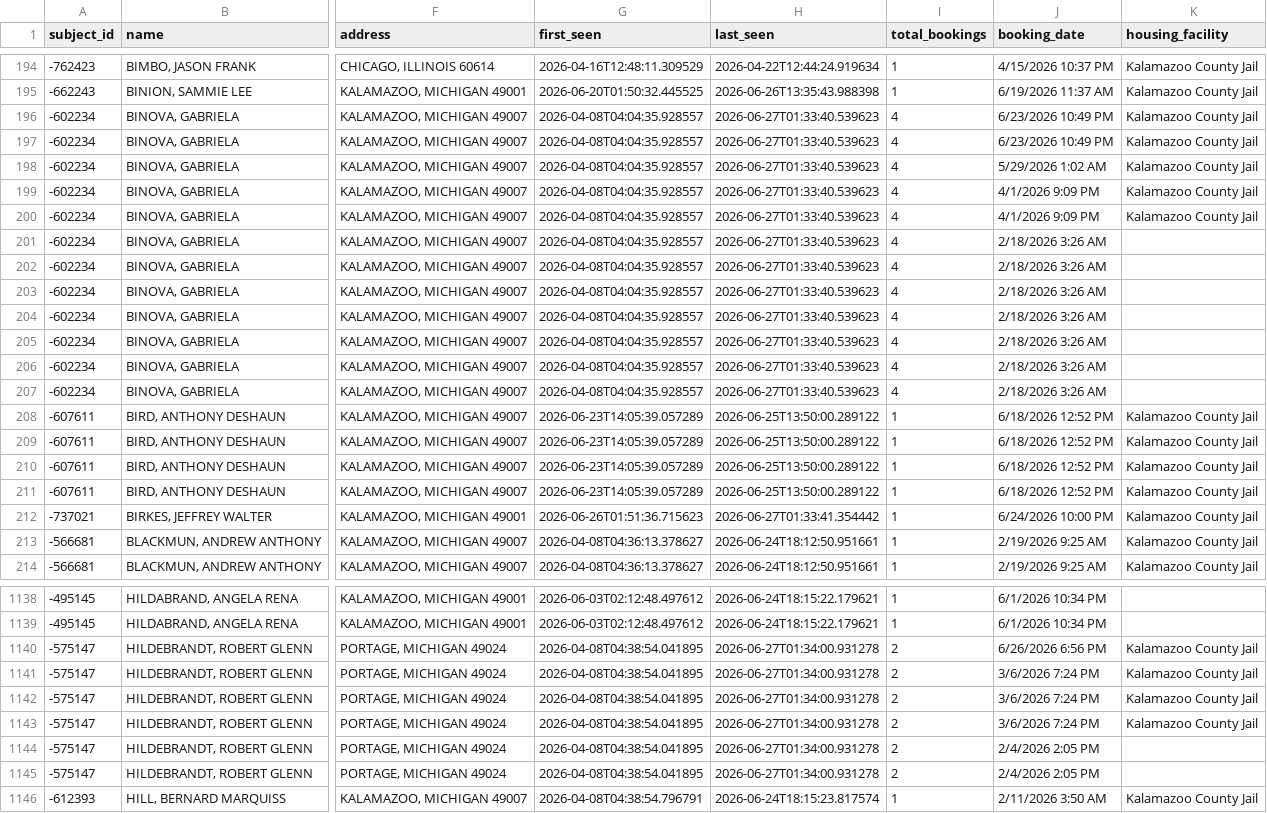
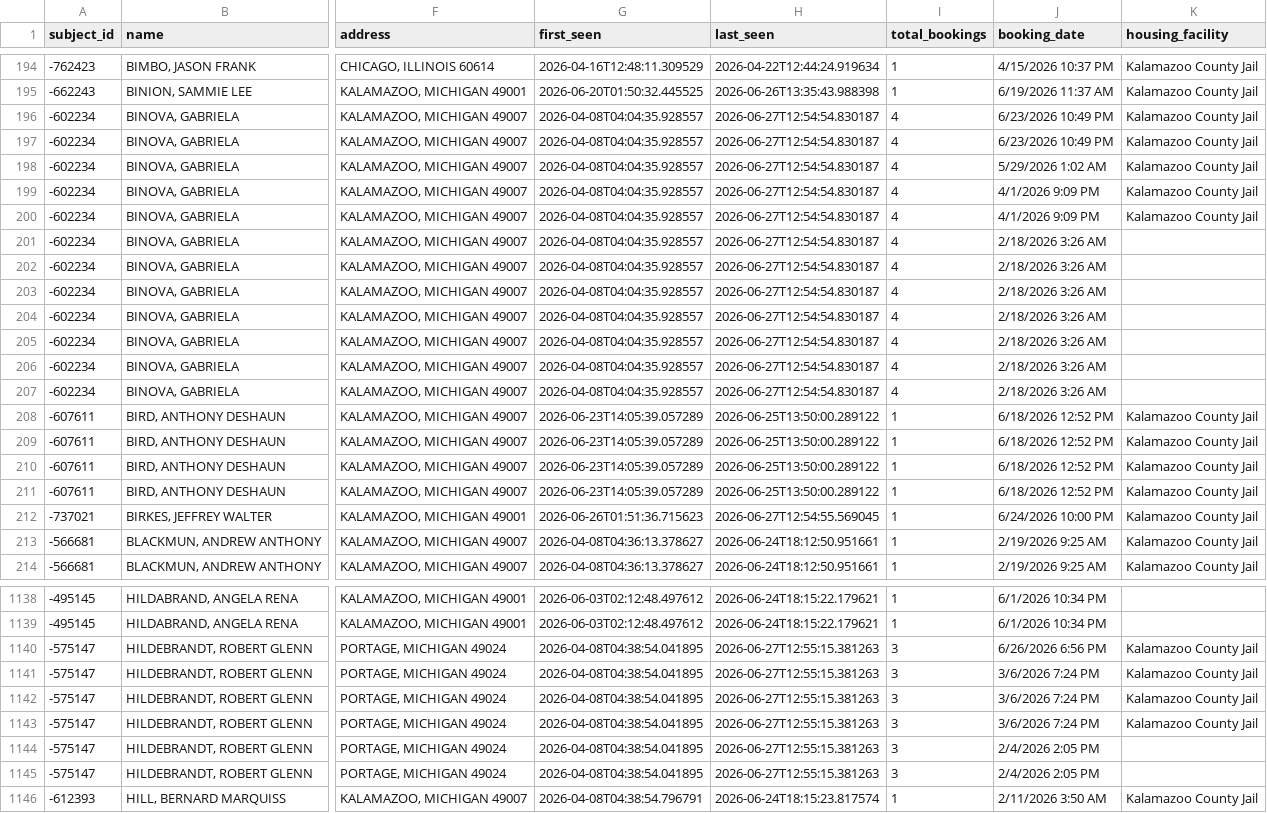
Before and after one commit to kalebwolfgang/kalamazoo-jail-scraper, a CSV file: jail_master.csv, drawn as a sheet; only a part is shown, gaps mark what is left out; the diff covers the shown part only; the diff names each change by its address in the sheet, - before the commit and + after, or states it on an @@ line.

```diff
--- a/jail_master.csv
+++ b/jail_master.csv
-H196:H207 (last_seen): 2026-06-27T01:33:40.539623
+H196:H207 (last_seen): 2026-06-27T12:54:54.830187
-H212 (last_seen): 2026-06-27T01:33:41.354442
+H212 (last_seen): 2026-06-27T12:54:55.569045
-H1140:H1145 (last_seen): 2026-06-27T01:34:00.931278
+H1140:H1145 (last_seen): 2026-06-27T12:55:15.381263
-I1140:I1145 (total_bookings): 2
+I1140:I1145 (total_bookings): 3
```
Also changed, not shown: 173 edited cells elsewhere in this file, 1 other file.
